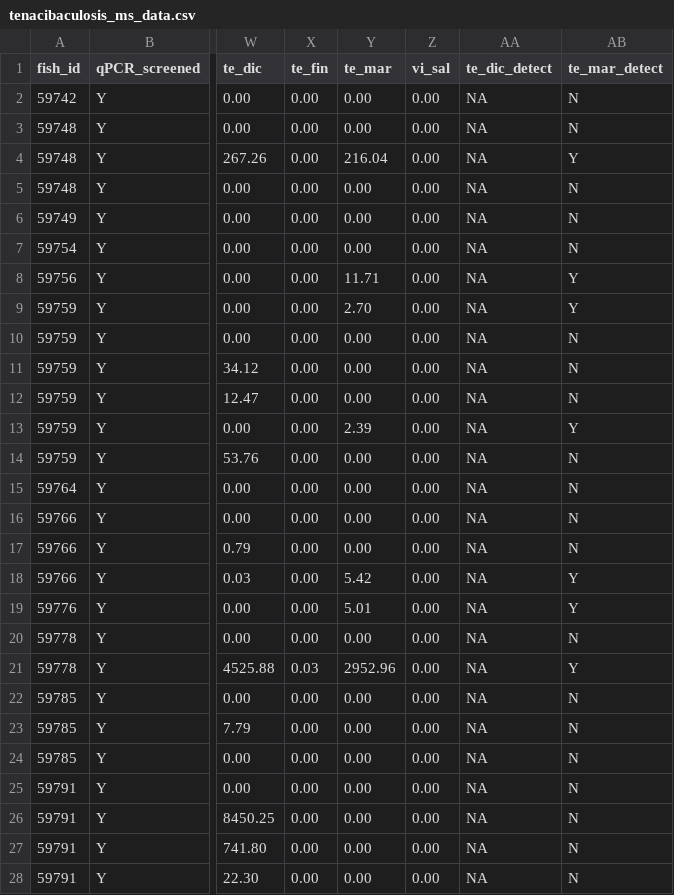
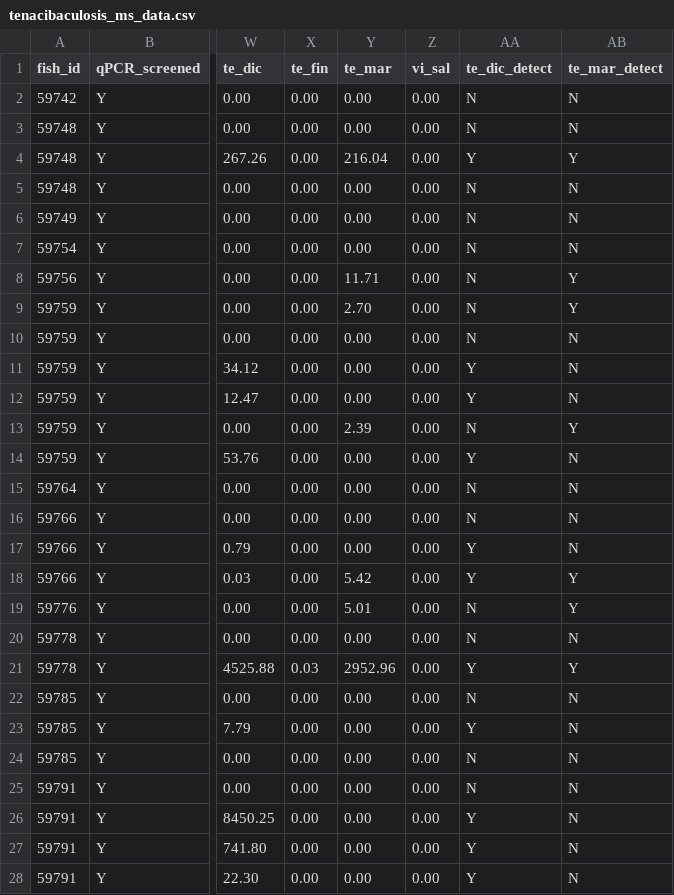
Before and after one commit to seangodwin/tenacibaculosis, a CSV file: tenacibaculosis_ms_data.csv, drawn as a sheet; only a part is shown, gaps mark what is left out; the diff covers the shown part only; the diff names each change by its address in the sheet, - before the commit and + after, or states it on an @@ line.

Commit message:
Add files via upload
Fix te_dic detection Y/N mistake

```diff
--- a/tenacibaculosis_ms_data.csv
+++ b/tenacibaculosis_ms_data.csv
-AA2:AA3 (te_dic_detect): NA
+AA2:AA3 (te_dic_detect): N
-AA4 (te_dic_detect): NA
+AA4 (te_dic_detect): Y
-AA5:AA10 (te_dic_detect): NA
+AA5:AA10 (te_dic_detect): N
-AA11:AA12 (te_dic_detect): NA
+AA11:AA12 (te_dic_detect): Y
-AA13 (te_dic_detect): NA
+AA13 (te_dic_detect): N
-AA14 (te_dic_detect): NA
+AA14 (te_dic_detect): Y
-AA15:AA16 (te_dic_detect): NA
+AA15:AA16 (te_dic_detect): N
-AA17:AA18 (te_dic_detect): NA
+AA17:AA18 (te_dic_detect): Y
-AA19:AA20 (te_dic_detect): NA
+AA19:AA20 (te_dic_detect): N
-AA21 (te_dic_detect): NA
+AA21 (te_dic_detect): Y
-AA22 (te_dic_detect): NA
+AA22 (te_dic_detect): N
-AA23 (te_dic_detect): NA
+AA23 (te_dic_detect): Y
-AA24:AA25 (te_dic_detect): NA
+AA24:AA25 (te_dic_detect): N
-AA26:AA28 (te_dic_detect): NA
+AA26:AA28 (te_dic_detect): Y
```
Also changed, not shown: 81 edited cells elsewhere in this file.
